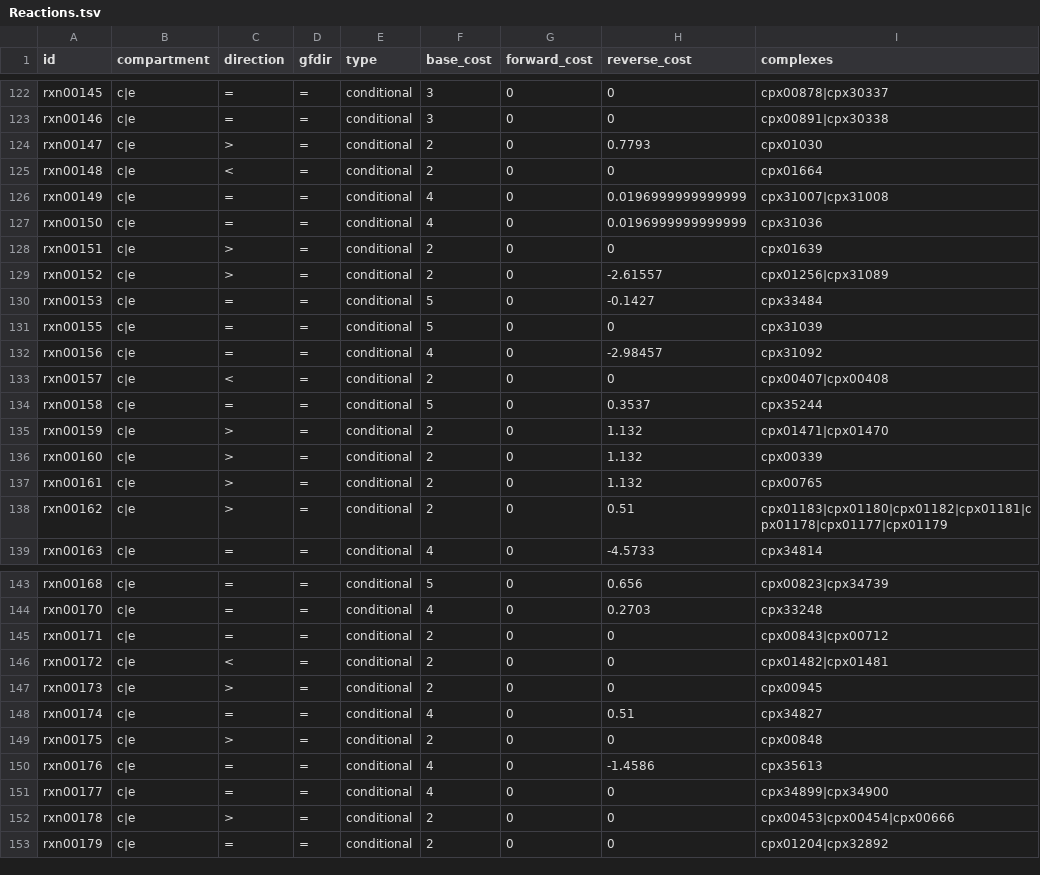
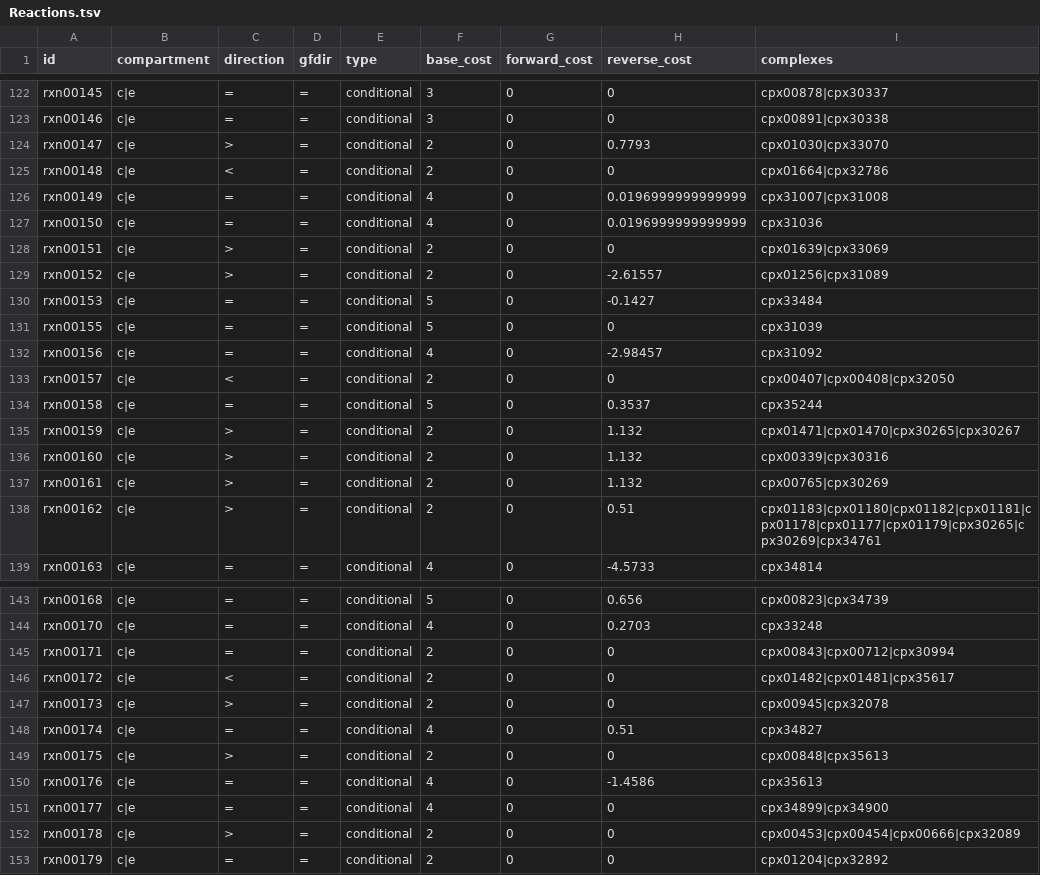
Before and after one commit to ModelSEED/ModelSEEDDatabase, a TSV file: Templates/GramNegative/Reactions.tsv, drawn as a sheet; only a part is shown, gaps mark what is left out; the diff covers the shown part only.

Commit message:
core reactions integrated genome scale template reactions

```diff
--- a/Templates/GramNegative/Reactions.tsv
+++ b/Templates/GramNegative/Reactions.tsv
@@ -123,7 +123,7 @@ rxn00145	c|e	=	=	conditional	3	0	0	cpx00878|cpx30337
 rxn00146	c|e	=	=	conditional	3	0	0	cpx00891|cpx30338
-rxn00147	c|e	>	=	conditional	2	0	0.7793	cpx01030
-rxn00148	c|e	<	=	conditional	2	0	0	cpx01664
+rxn00147	c|e	>	=	conditional	2	0	0.7793	cpx01030|cpx33070
+rxn00148	c|e	<	=	conditional	2	0	0	cpx01664|cpx32786
 rxn00149	c|e	=	=	conditional	4	0	0.0196999999999999	cpx31007|cpx31008
 rxn00150	c|e	=	=	conditional	4	0	0.0196999999999999	cpx31036
-rxn00151	c|e	>	=	conditional	2	0	0	cpx01639
+rxn00151	c|e	>	=	conditional	2	0	0	cpx01639|cpx33069
 rxn00152	c|e	>	=	conditional	2	0	-2.61557	cpx01256|cpx31089
@@ -132,8 +132,8 @@ rxn00155	c|e	=	=	conditional	5	0	0	cpx31039
 rxn00156	c|e	=	=	conditional	4	0	-2.98457	cpx31092
-rxn00157	c|e	<	=	conditional	2	0	0	cpx00407|cpx00408
+rxn00157	c|e	<	=	conditional	2	0	0	cpx00407|cpx00408|cpx32050
 rxn00158	c|e	=	=	conditional	5	0	0.3537	cpx35244
-rxn00159	c|e	>	=	conditional	2	0	1.132	cpx01471|cpx01470
-rxn00160	c|e	>	=	conditional	2	0	1.132	cpx00339
-rxn00161	c|e	>	=	conditional	2	0	1.132	cpx00765
-rxn00162	c|e	>	=	conditional	2	0	0.51	cpx01183|cpx01180|cpx01182|cpx01181|cpx01178|cpx01177|cpx01179
+rxn00159	c|e	>	=	conditional	2	0	1.132	cpx01471|cpx01470|cpx30265|cpx30267
+rxn00160	c|e	>	=	conditional	2	0	1.132	cpx00339|cpx30316
+rxn00161	c|e	>	=	conditional	2	0	1.132	cpx00765|cpx30269
+rxn00162	c|e	>	=	conditional	2	0	0.51	cpx01183|cpx01180|cpx01182|cpx01181|cpx01178|cpx01177|cpx01179|cpx30265|cpx30269|cpx34761
 rxn00163	c|e	=	=	conditional	4	0	-4.5733	cpx34814
@@ -144,10 +144,10 @@ rxn00168	c|e	=	=	conditional	5	0	0.656	cpx00823|cpx34739
 rxn00170	c|e	=	=	conditional	4	0	0.2703	cpx33248
-rxn00171	c|e	=	=	conditional	2	0	0	cpx00843|cpx00712
-rxn00172	c|e	<	=	conditional	2	0	0	cpx01482|cpx01481
-rxn00173	c|e	>	=	conditional	2	0	0	cpx00945
+rxn00171	c|e	=	=	conditional	2	0	0	cpx00843|cpx00712|cpx30994
+rxn00172	c|e	<	=	conditional	2	0	0	cpx01482|cpx01481|cpx35617
+rxn00173	c|e	>	=	conditional	2	0	0	cpx00945|cpx32078
 rxn00174	c|e	=	=	conditional	4	0	0.51	cpx34827
-rxn00175	c|e	>	=	conditional	2	0	0	cpx00848
+rxn00175	c|e	>	=	conditional	2	0	0	cpx00848|cpx35613
 rxn00176	c|e	=	=	conditional	4	0	-1.4586	cpx35613
 rxn00177	c|e	=	=	conditional	4	0	0	cpx34899|cpx34900
-rxn00178	c|e	>	=	conditional	2	0	0	cpx00453|cpx00454|cpx00666
+rxn00178	c|e	>	=	conditional	2	0	0	cpx00453|cpx00454|cpx00666|cpx32089
 rxn00179	c|e	=	=	conditional	2	0	0	cpx01204|cpx32892
```
Also changed, not shown: 121 edited cells elsewhere in this file, Templates/GramPositive/Reactions.tsv.
